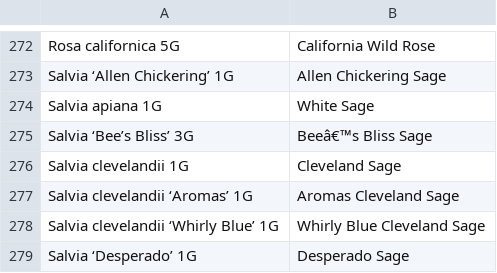
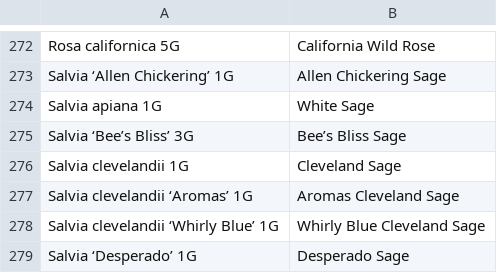
Before and after one commit to facetprude/payne2, a CSV file: data.csv, drawn as a sheet; only a part is shown, gaps mark what is left out.

```diff
--- a/data.csv
+++ b/data.csv
@@ -274,3 +274,3 @@ Salvia ‘Allen Chickering’ 1G,Allen Chickering Sage
 Salvia apiana 1G,White Sage
-Salvia ‘Bee’s Bliss’ 3G,Beeâ€™s Bliss Sage
+Salvia ‘Bee’s Bliss’ 3G,Bee’s Bliss Sage
 Salvia clevelandii 1G,Cleveland Sage
```
Also changed, not shown: 2 other files.
